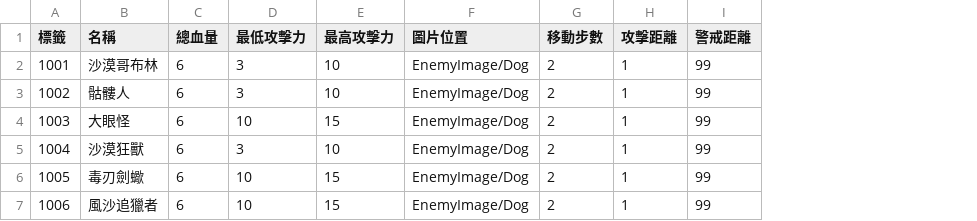
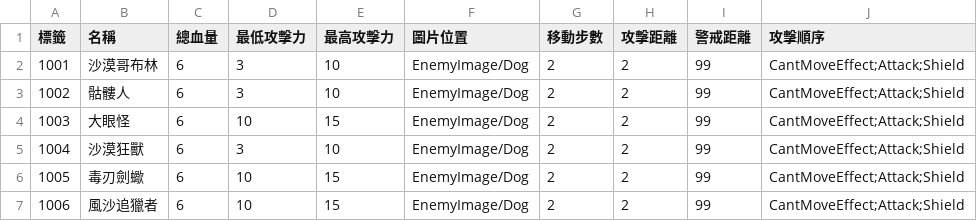
Before and after one commit to yucheng0210/Card, a CSV file: Assets/StreamingAssets/ENEMYLIST.csv, drawn as a sheet; the diff names each change by its address in the sheet, - before the commit and + after, or states it on an @@ line.

```diff
--- a/Assets/StreamingAssets/ENEMYLIST.csv
+++ b/Assets/StreamingAssets/ENEMYLIST.csv
+column J (攻擊順序), rows 2-7: all CantMoveEffect;Attack;Shield
-H2:H7 (攻擊距離): 1
+H2:H7 (攻擊距離): 2
```
Also changed, not shown: 10 other files.
